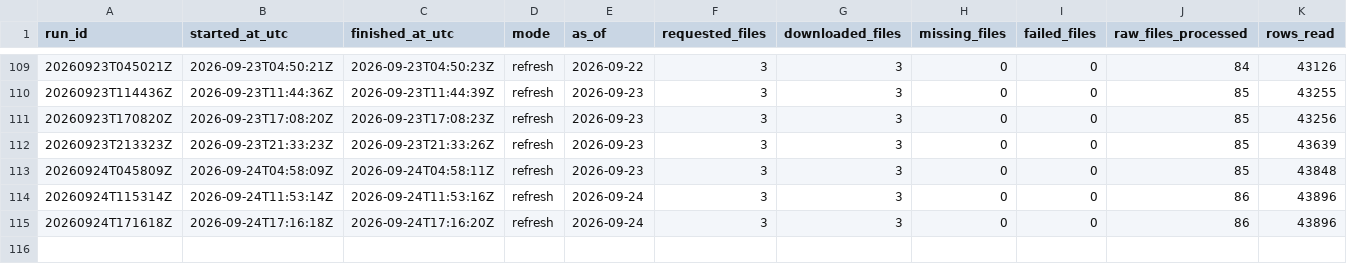
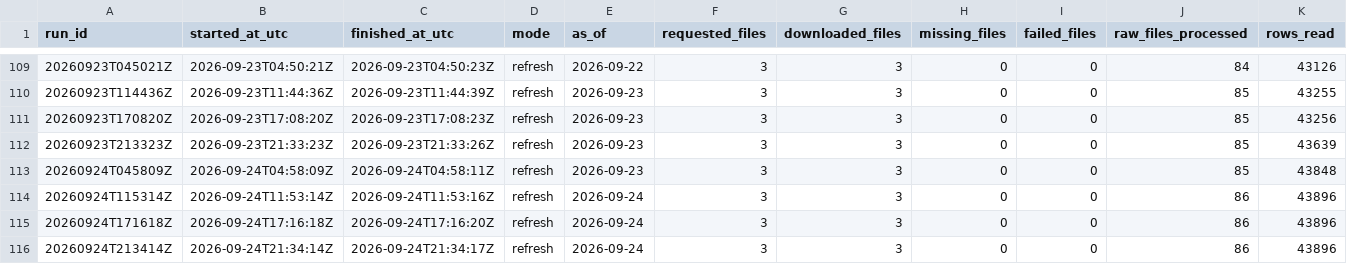
Before and after one commit to jcgomezga/puntos-calor-colombia-dashboard, a CSV file: data/metadata/run_log.csv, drawn as a sheet; only a part is shown, gaps mark what is left out; rows hold the shown columns only; the diff names each change by its address in the sheet, - before the commit and + after, or states it on an @@ line.

```diff
--- a/data/metadata/run_log.csv
+++ b/data/metadata/run_log.csv
+row 116: 20260924T213414Z | 2026-09-24T21:34:14Z | 2026-09-24T21:34:17Z | refresh | 2026-09-24 | 3 | 3 | 0 | 0 | 86 | 43896
```
Also changed, not shown: 16 other files.
